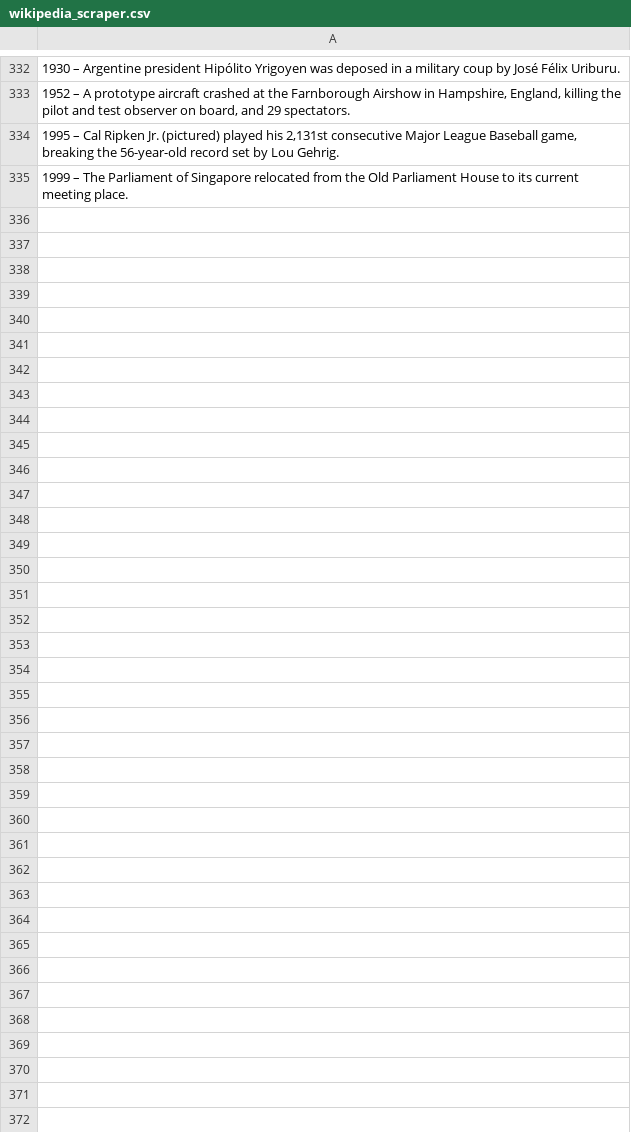
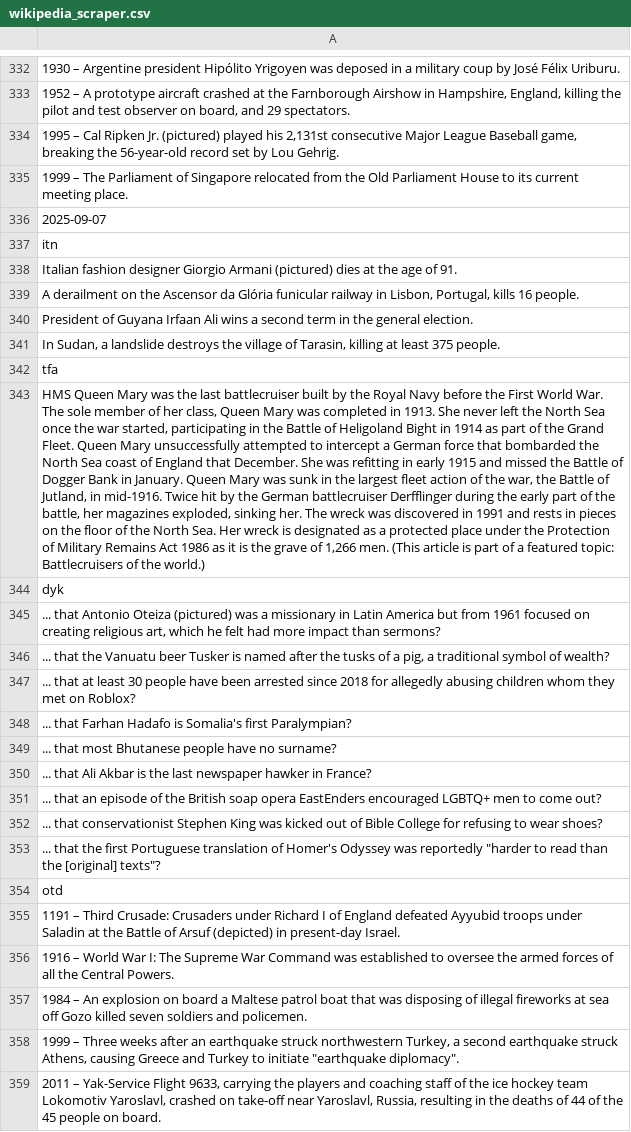
Before and after one commit to TobyP3/WebScraper, a CSV file: data/wikipedia_scraper.csv, drawn as a sheet; only a part is shown, gaps mark what is left out; the diff names each change by its address in the sheet, - before the commit and + after, or states it on an @@ line.

```diff
--- a/data/wikipedia_scraper.csv
+++ b/data/wikipedia_scraper.csv
+row 336: 2025-09-07
+row 337: itn
+row 338: Italian fashion designer Giorgio Armani (pictured) dies at the age of 91.
+row 339: A derailment on the Ascensor da Glória funicular railway in Lisbon, Portugal, kills 16 people.
+row 340: President of Guyana Irfaan Ali wins a second term in the general election.
+row 341: In Sudan, a landslide destroys the village of Tarasin, killing at least 375 people.
+row 342: tfa
+row 343: HMS Queen Mary was the last battlecruiser built by the Royal Navy before the First World War. The sole member of her class, Queen Mary was completed in 1913. She never left the North Sea once the war started, participating in the Battle of Heligoland Bight in 1914 as part of the Grand Fleet. Queen Mary unsuccessfully attempted to intercept a German force that bombarded the North Sea coast of England that December. She was refitting in early 1915 and missed the Battle of Dogger Bank in January. Queen Mary was sunk in the largest fleet action of the war, the Battle of Jutland, in mid-1916. Twice hit by the German battlecruiser Derfflinger during the early part of the battle, her magazines exploded, sinking her. The wreck was discovered in 1991 and rests in pieces on the floor of the North Sea. Her wreck is designated as a protected place under the Protection of Military Remains Act 1986 as it is the grave of 1,266 men. (This article is part of a featured topic: Battlecruisers of the world.)
+row 344: dyk
+row 345: ... that Antonio Oteiza (pictured) was a missionary in Latin America but from 1961 focused on creating religious art, which he felt had more impact than sermons?
+row 346: ... that the Vanuatu beer Tusker is named after the tusks of a pig, a traditional symbol of wealth?
+row 347: ... that at least 30 people have been arrested since 2018 for allegedly abusing children whom they met on Roblox?
+row 348: ... that Farhan Hadafo is Somalia's first Paralympian?
+row 349: ... that most Bhutanese people have no surname?
+row 350: ... that Ali Akbar is the last newspaper hawker in France?
+row 351: ... that an episode of the British soap opera EastEnders encouraged LGBTQ+ men to come out?
+row 352: ... that conservationist Stephen King was kicked out of Bible College for refusing to wear shoes?
+row 353: ... that the first Portuguese translation of Homer's Odyssey was reportedly "harder to read than the [original] texts"?
+row 354: otd
+row 355: 1191 – Third Crusade: Crusaders under Richard I of England defeated Ayyubid troops under Saladin at the Battle of Arsuf (depicted) in present-day Israel.
+row 356: 1916 – World War I: The Supreme War Command was established to oversee the armed forces of all the Central Powers.
+row 357: 1984 – An explosion on board a Maltese patrol boat that was disposing of illegal fireworks at sea off Gozo killed seven soldiers and policemen.
+row 358: 1999 – Three weeks after an earthquake struck northwestern Turkey, a second earthquake struck Athens, causing Greece and Turkey to initiate "earthquake diplomacy".
+row 359: 2011 – Yak-Service Flight 9633, carrying the players and coaching staff of the ice hockey team Lokomotiv Yaroslavl, crashed on take-off near Yaroslavl, Russia, resulting in the deaths of 44 of the 45 people on board.
```
